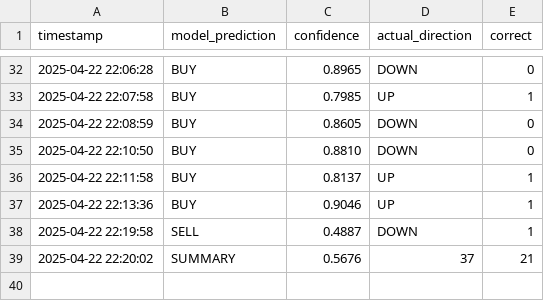
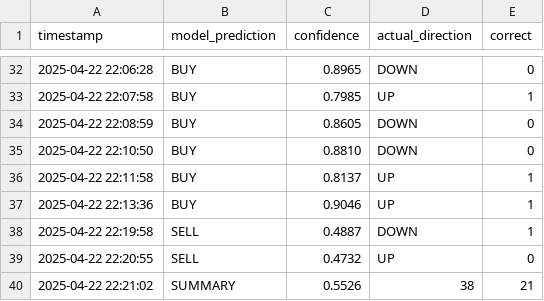
Before and after one commit to iamyusufgoktas/ml-trader1-logs, a CSV file: prediction_logs/2025-04-22_predictions.csv, drawn as a sheet; only a part is shown, gaps mark what is left out.

Commit message:
Update prediction data 2025-04-22T22:21:02.005277+00:00

```diff
--- a/prediction_logs/2025-04-22_predictions.csv
+++ b/prediction_logs/2025-04-22_predictions.csv
@@ -38,2 +38,3 @@ timestamp,model_prediction,confidence,actual_direction,correct
 2025-04-22 22:19:58,SELL,0.4887,DOWN,1
-2025-04-22 22:20:02,SUMMARY,0.5676,37,21
+2025-04-22 22:20:55,SELL,0.4732,UP,0
+2025-04-22 22:21:02,SUMMARY,0.5526,38,21
```
